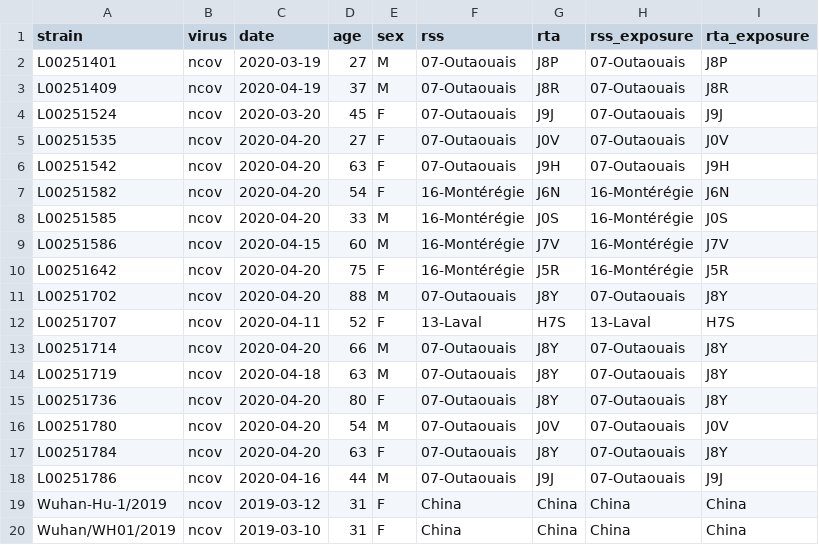
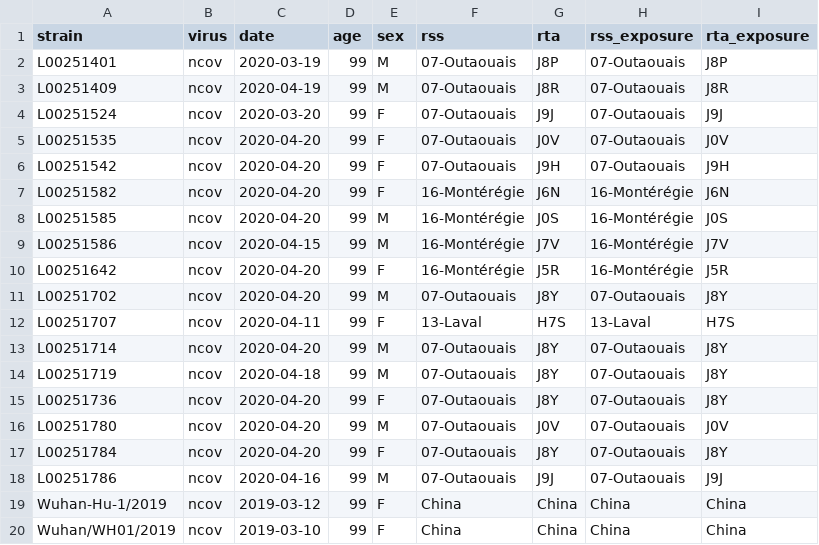
Before and after one commit to poquirion/Covid19, a TSV file: TestRealDat_1/data/metadata.tsv, drawn as a sheet.

Commit message:
Eric Fournier 2020-04-22

```diff
--- a/TestRealDat_1/data/metadata.tsv
+++ b/TestRealDat_1/data/metadata.tsv
@@ -1,20 +1,20 @@
 strain	virus	date	age	sex	rss	rta	rss_exposure	rta_exposure
-L00251401	ncov	2020-03-19	27	M	07-Outaouais	J8P	07-Outaouais	J8P
-L00251409	ncov	2020-04-19	37	M	07-Outaouais	J8R	07-Outaouais	J8R
-L00251524	ncov	2020-03-20	45	F	07-Outaouais	J9J	07-Outaouais	J9J
-L00251535	ncov	2020-04-20	27	F	07-Outaouais	J0V	07-Outaouais	J0V
-L00251542	ncov	2020-04-20	63	F	07-Outaouais	J9H	07-Outaouais	J9H
-L00251582	ncov	2020-04-20	54	F	16-Montérégie	J6N	16-Montérégie	J6N
-L00251585	ncov	2020-04-20	33	M	16-Montérégie	J0S	16-Montérégie	J0S
-L00251586	ncov	2020-04-15	60	M	16-Montérégie	J7V	16-Montérégie	J7V
-L00251642	ncov	2020-04-20	75	F	16-Montérégie	J5R	16-Montérégie	J5R
-L00251702	ncov	2020-04-20	88	M	07-Outaouais	J8Y	07-Outaouais	J8Y
-L00251707	ncov	2020-04-11	52	F	13-Laval	H7S	13-Laval	H7S
-L00251714	ncov	2020-04-20	66	M	07-Outaouais	J8Y	07-Outaouais	J8Y
-L00251719	ncov	2020-04-18	63	M	07-Outaouais	J8Y	07-Outaouais	J8Y
-L00251736	ncov	2020-04-20	80	F	07-Outaouais	J8Y	07-Outaouais	J8Y
-L00251780	ncov	2020-04-20	54	M	07-Outaouais	J0V	07-Outaouais	J0V
-L00251784	ncov	2020-04-20	63	F	07-Outaouais	J8Y	07-Outaouais	J8Y
-L00251786	ncov	2020-04-16	44	M	07-Outaouais	J9J	07-Outaouais	J9J
-Wuhan-Hu-1/2019	ncov	2019-03-12	31	F	China	China	China	China
-Wuhan/WH01/2019	ncov	2019-03-10	31	F	China	China	China	China
+L00251401	ncov	2020-03-19	99	M	07-Outaouais	J8P	07-Outaouais	J8P
+L00251409	ncov	2020-04-19	99	M	07-Outaouais	J8R	07-Outaouais	J8R
+L00251524	ncov	2020-03-20	99	F	07-Outaouais	J9J	07-Outaouais	J9J
+L00251535	ncov	2020-04-20	99	F	07-Outaouais	J0V	07-Outaouais	J0V
+L00251542	ncov	2020-04-20	99	F	07-Outaouais	J9H	07-Outaouais	J9H
+L00251582	ncov	2020-04-20	99	F	16-Montérégie	J6N	16-Montérégie	J6N
+L00251585	ncov	2020-04-20	99	M	16-Montérégie	J0S	16-Montérégie	J0S
+L00251586	ncov	2020-04-15	99	M	16-Montérégie	J7V	16-Montérégie	J7V
+L00251642	ncov	2020-04-20	99	F	16-Montérégie	J5R	16-Montérégie	J5R
+L00251702	ncov	2020-04-20	99	M	07-Outaouais	J8Y	07-Outaouais	J8Y
+L00251707	ncov	2020-04-11	99	F	13-Laval	H7S	13-Laval	H7S
+L00251714	ncov	2020-04-20	99	M	07-Outaouais	J8Y	07-Outaouais	J8Y
+L00251719	ncov	2020-04-18	99	M	07-Outaouais	J8Y	07-Outaouais	J8Y
+L00251736	ncov	2020-04-20	99	F	07-Outaouais	J8Y	07-Outaouais	J8Y
+L00251780	ncov	2020-04-20	99	M	07-Outaouais	J0V	07-Outaouais	J0V
+L00251784	ncov	2020-04-20	99	F	07-Outaouais	J8Y	07-Outaouais	J8Y
+L00251786	ncov	2020-04-16	99	M	07-Outaouais	J9J	07-Outaouais	J9J
+Wuhan-Hu-1/2019	ncov	2019-03-12	99	F	China	China	China	China
+Wuhan/WH01/2019	ncov	2019-03-10	99	F	China	China	China	China
```
